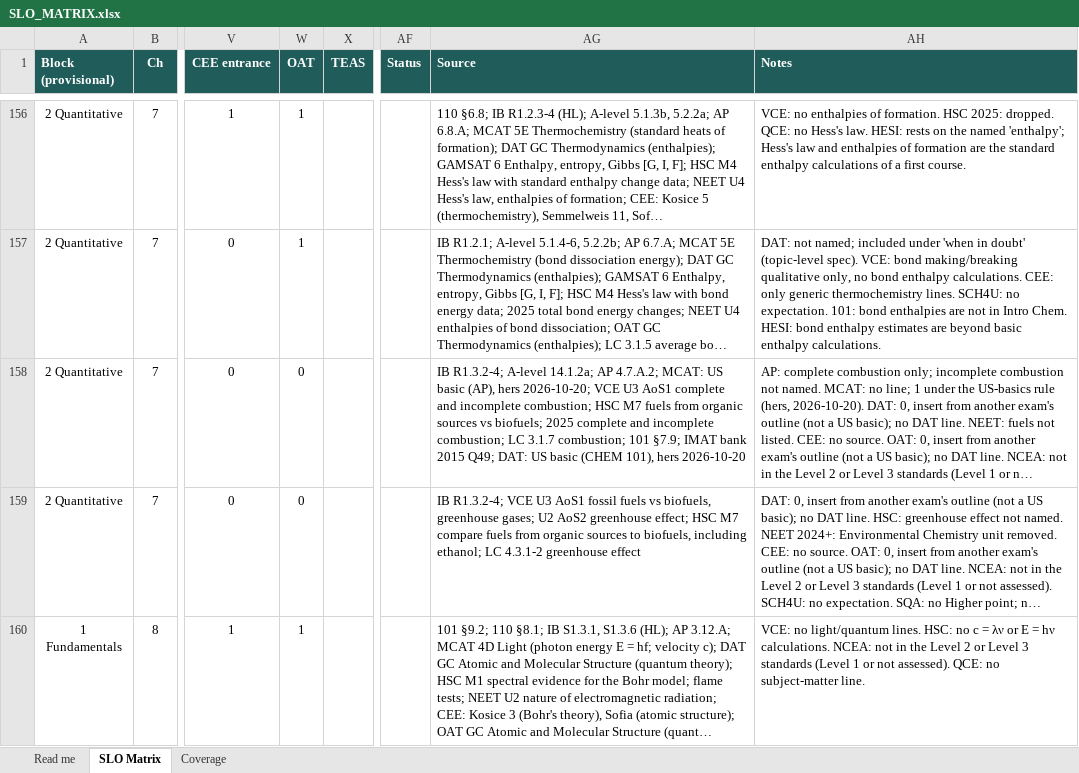
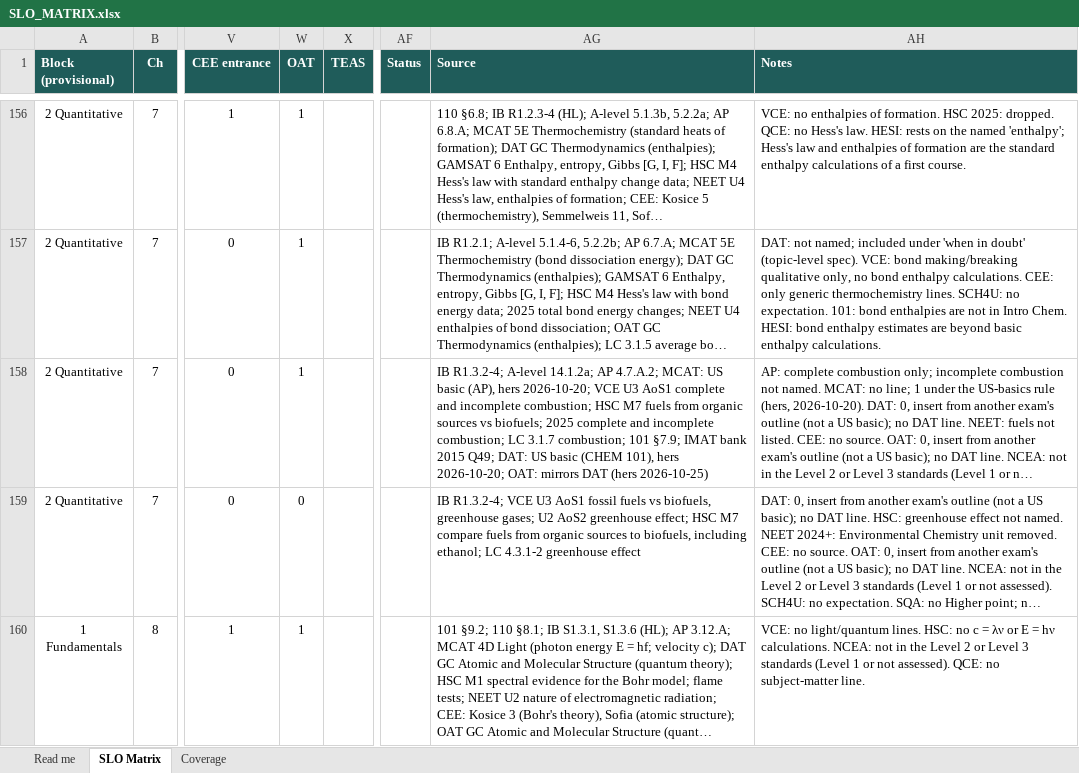
Before and after one commit to chem-coder/chem-games, an Excel workbook: documentation/slo-matrix/SLO_MATRIX.xlsx, sheet SLO Matrix, drawn as a sheet; only a part is shown, gaps mark what is left out; long unchanged cells end in …; values as stored, in another font and other column widths than the file's, no borders; conditional formats not drawn; the diff covers the shown part only; the diff names each change by its address in the sheet, - before the commit and + after, or states it on an @@ line.

```diff
--- a/documentation/slo-matrix/SLO_MATRIX.xlsx (sheet SLO Matrix)
+++ b/documentation/slo-matrix/SLO_MATRIX.xlsx (sheet SLO Matrix)
-W158 (OAT): 0
+W158 (OAT): 1
-AG158 (Source): …101), hers 2026-10-20
+AG158 (Source): …101), hers 2026-10-20; OAT: mirrors DAT (hers 2026-10-25)
```
Also changed, not shown: 2 edited cells elsewhere in this sheet, 1 other file.
